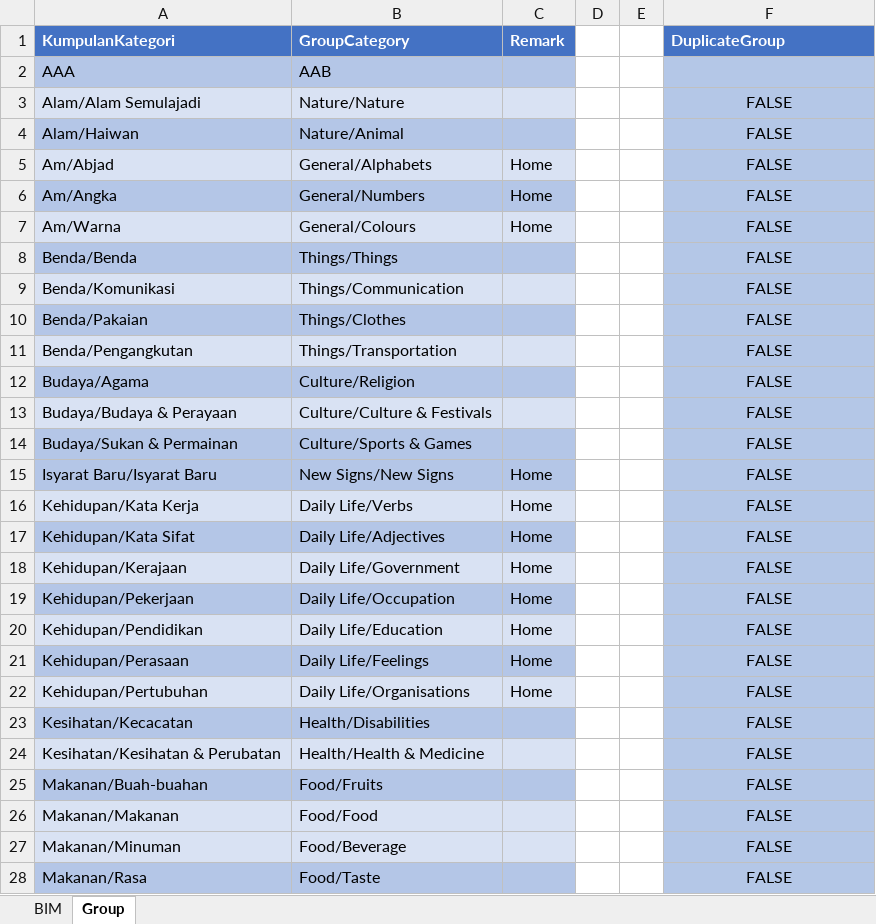
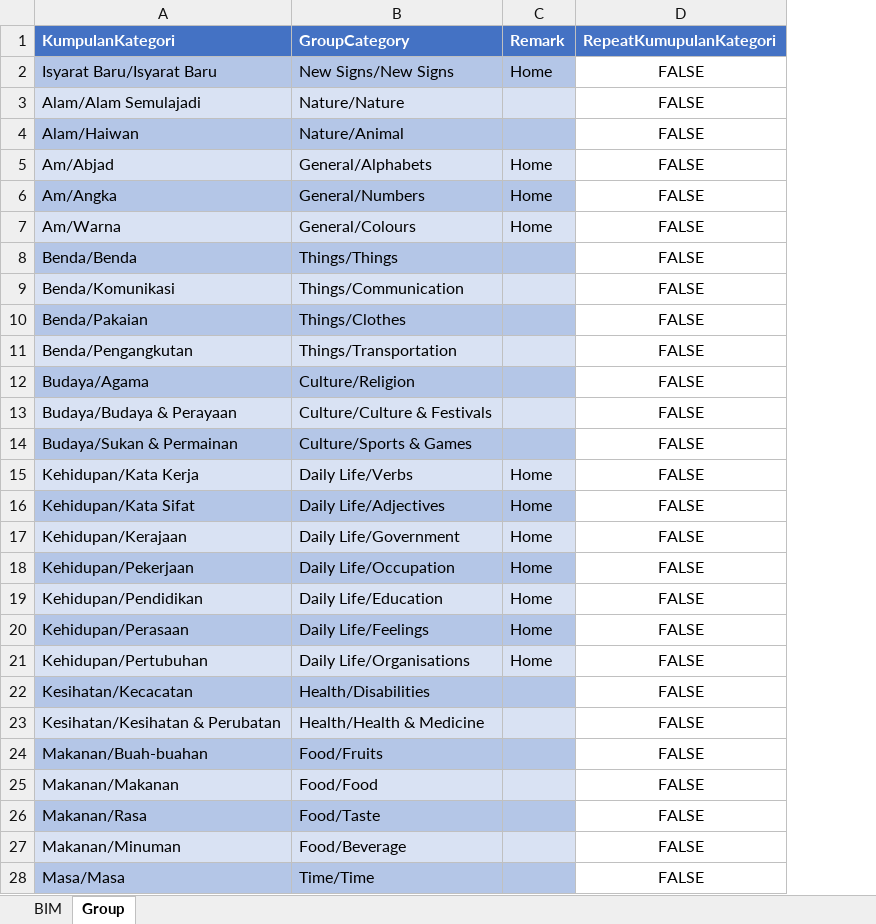
Before and after one commit to athirahassan/ggb-mfd-admin, an Excel workbook: public/assets/BIM.xlsx, sheet Group, drawn as a sheet; only a part is shown; values as stored, in another font and other column widths than the file's, no borders; removed rows and columns are numbered as before the commit, all else as after; the diff covers the shown part only; the diff names each change by its address in the sheet, - before the commit and + after, or states it on an @@ line.

```diff
--- a/public/assets/BIM.xlsx (sheet Group)
+++ b/public/assets/BIM.xlsx (sheet Group)
-column D, empty
-column E, empty
-D1: DuplicateGroup
+D1: RepeatKumupulanKategori
-row 2: AAA | AAB
@@ row 15 moved to row 2: Isyarat Baru/Isyarat Baru @@
-D3:D14 fill: #B4C7E7
+D3:D14 fill: none
-D15:D25 fill: #B4C7E7
+D15:D25 fill: none
@@ row 28 moved to row 26: Makanan/Rasa @@
-D27 fill: #B4C7E7
+D27 fill: none
@@ row 31 moved to row 28: Masa/Masa @@
```
Also changed, not shown: 25 added rows, 2 removed rows, 3 moved rows and cell formats elsewhere in this sheet, sheet BIM, formulas that keep their value, hidden cells, 13 other files.
